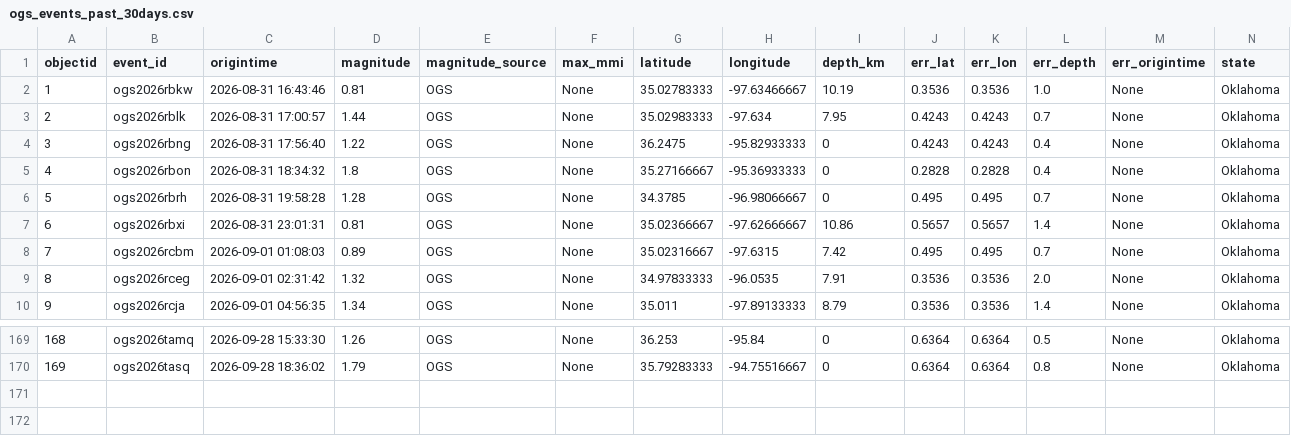
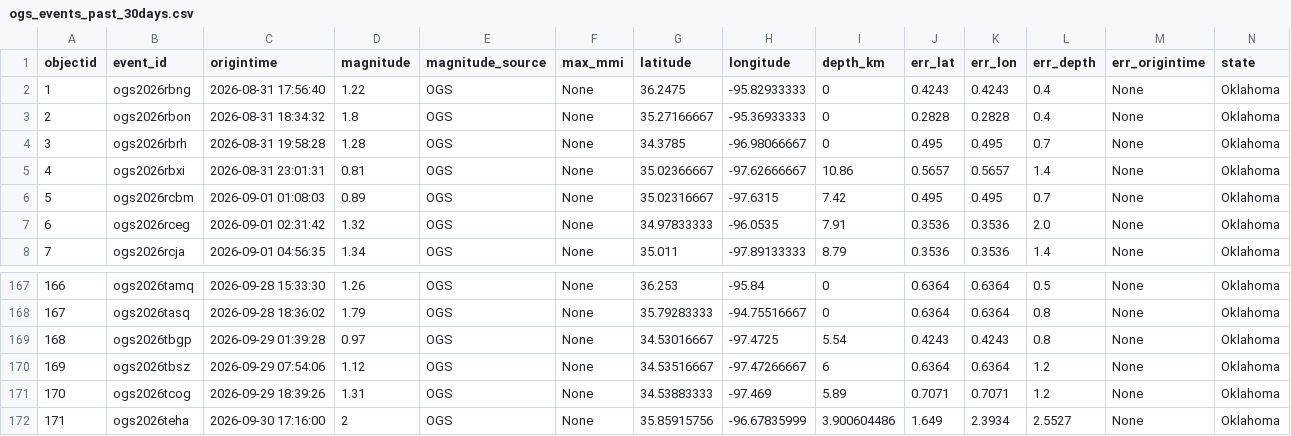
Before and after one commit to Hy-X/OGS_Catalog_Update, a CSV file: ogs_events_past_30days.csv, drawn as a sheet; only a part is shown, gaps mark what is left out; removed rows and columns are numbered as before the commit, all else as after; rows hold the shown columns only; the diff names each change by its address in the sheet, - before the commit and + after, or states it on an @@ line.

```diff
--- a/ogs_events_past_30days.csv
+++ b/ogs_events_past_30days.csv
-row 2: 1 | ogs2026rbkw | 2026-08-31 16:43:46 | 0.81 | OGS | None | 35.02783333 | -97.63466667 | 10.19 | 0.3536 | 0.3536 | 1.0 | None | Oklahoma
-row 3: 2 | ogs2026rblk | 2026-08-31 17:00:57 | 1.44 | OGS | None | 35.02983333 | -97.634 | 7.95 | 0.4243 | 0.4243 | 0.7 | None | Oklahoma
@@ column A (objectid) renumbered between rows 2 and 168 @@
+row 169: 168 | ogs2026tbgp | 2026-09-29 01:39:28 | 0.97 | OGS | None | 34.53016667 | -97.4725 | 5.54 | 0.4243 | 0.4243 | 0.8 | None | Oklahoma
+row 170: 169 | ogs2026tbsz | 2026-09-29 07:54:06 | 1.12 | OGS | None | 34.53516667 | -97.47266667 | 6 | 0.6364 | 0.6364 | 1.2 | None | Oklahoma
+row 171: 170 | ogs2026tcog | 2026-09-29 18:39:26 | 1.31 | OGS | None | 34.53883333 | -97.469 | 5.89 | 0.7071 | 0.7071 | 1.2 | None | Oklahoma
+row 172: 171 | ogs2026teha | 2026-09-30 17:16:00 | 2 | OGS | None | 35.85915756 | -96.67835999 | 3.900604486 | 1.649 | 2.3934 | 2.5527 | None | Oklahoma
```
Also changed, not shown: ogs_events_past_7days.csv, 2 other files.
